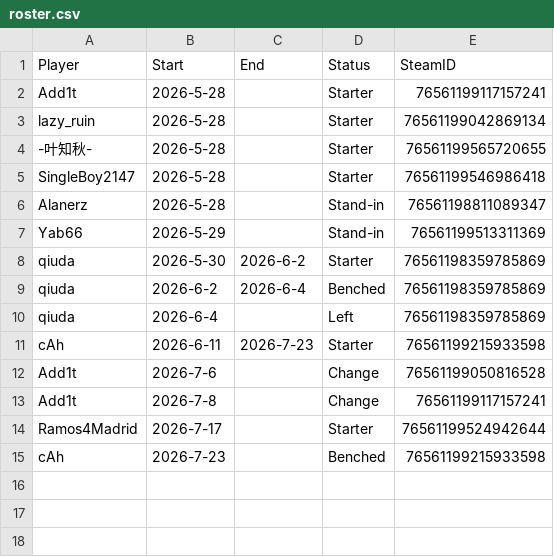
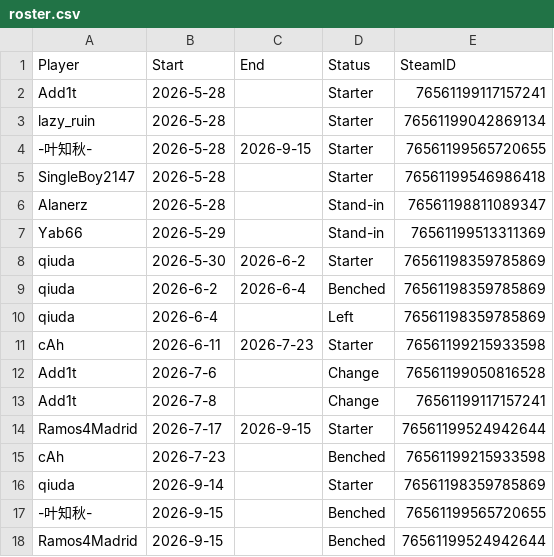
Before and after one commit to Rotch512/WOSTCS2, a CSV file: output/sheets/roster.csv, drawn as a sheet.

Commit message:
Update CS2 demo data

```diff
--- a/output/sheets/roster.csv
+++ b/output/sheets/roster.csv
@@ -3,3 +3,3 @@ Add1t,2026-5-28,,Starter,76561199117157241
 lazy_ruin,2026-5-28,,Starter,76561199042869134
--叶知秋-,2026-5-28,,Starter,76561199565720655
+-叶知秋-,2026-5-28,2026-9-15,Starter,76561199565720655
 SingleBoy2147,2026-5-28,,Starter,76561199546986418
@@ -13,3 +13,6 @@ Add1t,2026-7-6,,Change,76561199050816528
 Add1t,2026-7-8,,Change,76561199117157241
-Ramos4Madrid,2026-7-17,,Starter,76561199524942644
+Ramos4Madrid,2026-7-17,2026-9-15,Starter,76561199524942644
 cAh,2026-7-23,,Benched,76561199215933598
+qiuda,2026-9-14,,Starter,76561198359785869
+-叶知秋-,2026-9-15,,Benched,76561199565720655
+Ramos4Madrid,2026-9-15,,Benched,76561199524942644
```
Also changed, not shown: 8 other files.
